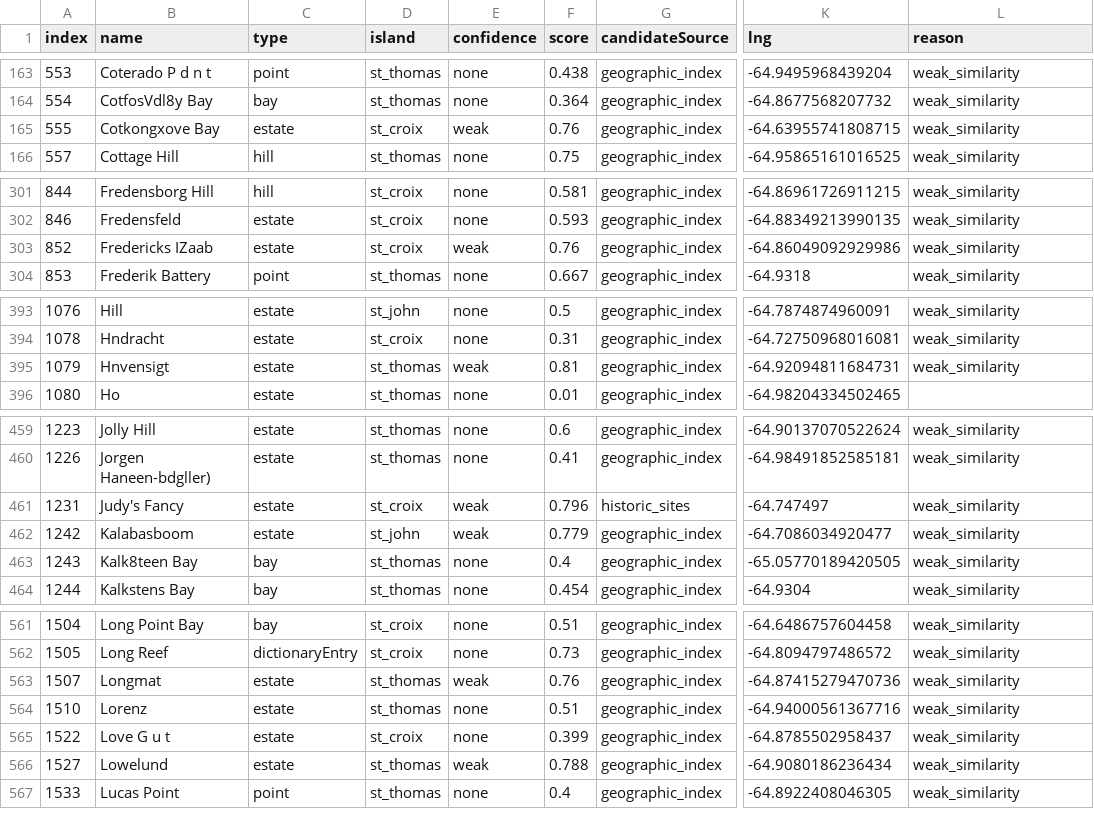
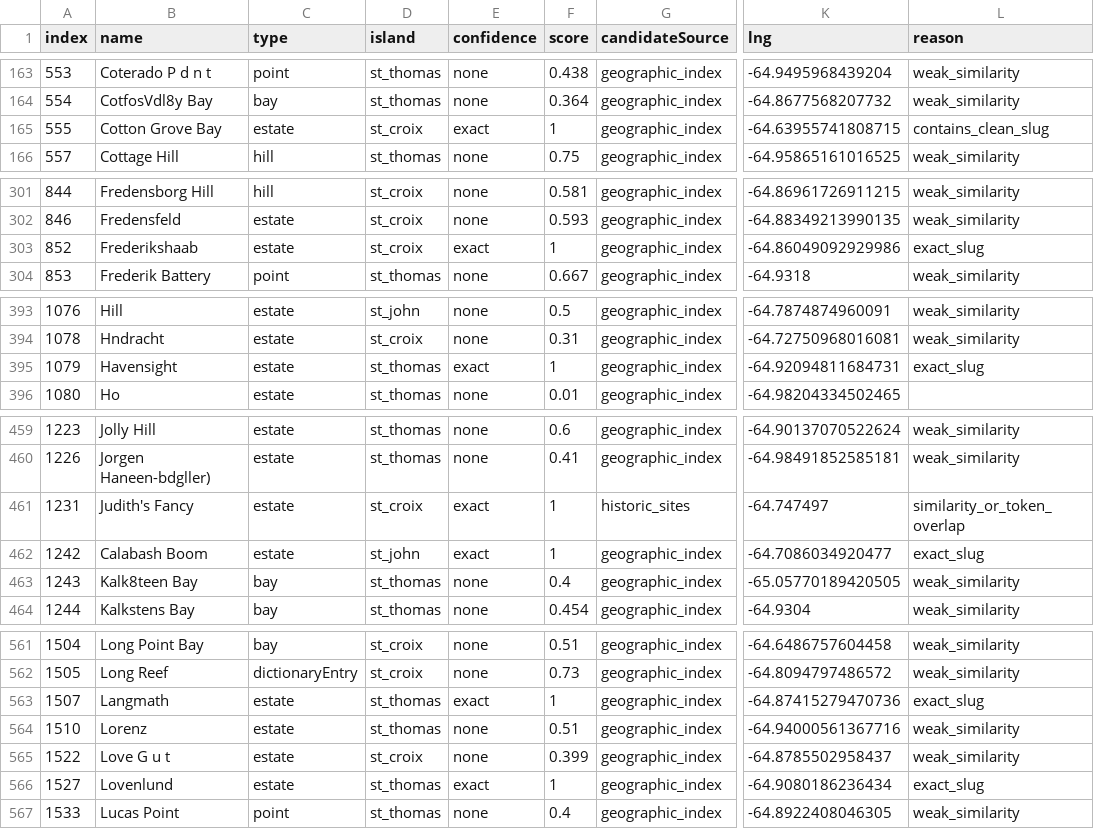
Before and after one commit to Ovando1976/VI-Guide, a CSV file: reports/geographic-index-coordinate-candidates-full.csv, drawn as a sheet; only a part is shown, gaps mark what is left out; the diff covers the shown part only; the diff names each change by its address in the sheet, - before the commit and + after, or states it on an @@ line.

Commit message:
Apply corrected geographic index OCR name cleanups

```diff
--- a/reports/geographic-index-coordinate-candidates-full.csv
+++ b/reports/geographic-index-coordinate-candidates-full.csv
-B165 (name): Cotkongxove Bay
+B165 (name): Cotton Grove Bay
-E165 (confidence): weak
+E165 (confidence): exact
-F165 (score): 0.76
+F165 (score): 1
-L165 (reason): weak_similarity
+L165 (reason): contains_clean_slug
-B303 (name): Fredericks IZaab
+B303 (name): Frederikshaab
-E303 (confidence): weak
+E303 (confidence): exact
-F303 (score): 0.76
+F303 (score): 1
-L303 (reason): weak_similarity
+L303 (reason): exact_slug
-B395 (name): Hnvensigt
+B395 (name): Havensight
-E395 (confidence): weak
+E395 (confidence): exact
-F395 (score): 0.81
+F395 (score): 1
-L395 (reason): weak_similarity
+L395 (reason): exact_slug
-B461 (name): Judy's Fancy
+B461 (name): Judith's Fancy
-E461:E462 (confidence): weak
+E461:E462 (confidence): exact
-F461 (score): 0.796
+F461 (score): 1
-L461 (reason): weak_similarity
+L461 (reason): similarity_or_token_overlap
-B462 (name): Kalabasboom
+B462 (name): Calabash Boom
-F462 (score): 0.779
+F462 (score): 1
-L462 (reason): weak_similarity
+L462 (reason): exact_slug
-B563 (name): Longmat
+B563 (name): Langmath
-E563 (confidence): weak
+E563 (confidence): exact
-F563 (score): 0.76
+F563 (score): 1
-L563 (reason): weak_similarity
+L563 (reason): exact_slug
-B566 (name): Lowelund
+B566 (name): Lovenlund
-E566 (confidence): weak
+E566 (confidence): exact
-F566 (score): 0.788
+F566 (score): 1
-L566 (reason): weak_similarity
+L566 (reason): exact_slug
```
Also changed, not shown: 24 edited cells elsewhere in this file, reports/geographic-index-ocr-cleanup-candidates.csv, 8 other files.
